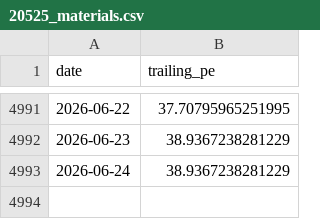
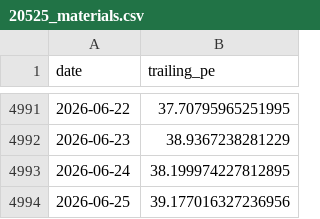
Before and after one commit to AlphaLabX1/forward-pe-viewer, a CSV file: data/trailing/20525_materials.csv, drawn as a sheet; only a part is shown, gaps mark what is left out.

```diff
--- a/data/trailing/20525_materials.csv
+++ b/data/trailing/20525_materials.csv
@@ -4992,2 +4992,3 @@ date,trailing_pe
 2026-06-23,38.9367238281229
-2026-06-24,38.9367238281229
+2026-06-24,38.199974227812895
+2026-06-25,39.177016327236956
```
Also changed, not shown: data/20520_financials.csv, data/20521_industrials.csv, 27 other files.
